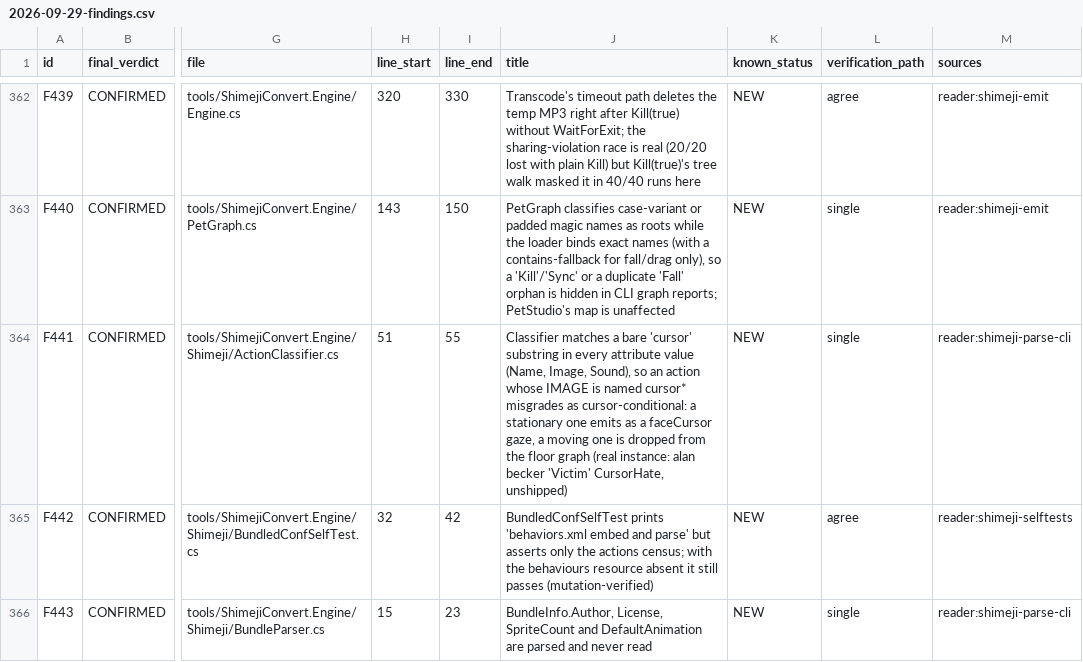
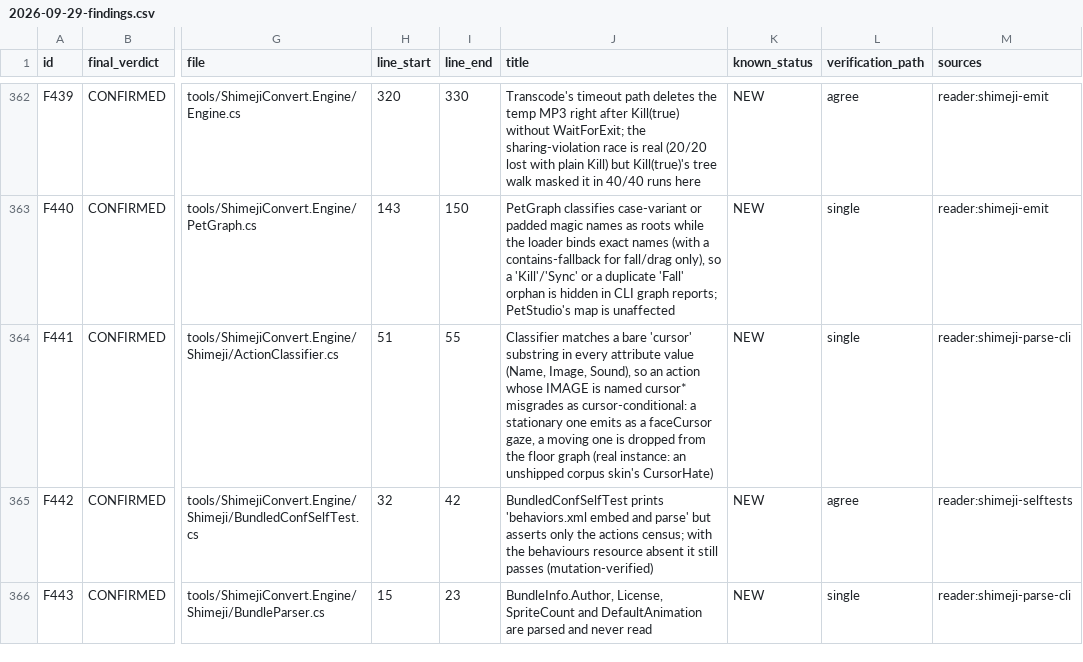
Before and after one commit to bigfnj/desktop-ai-companion, a CSV file: docs/audits/2026-09-29-findings.csv, drawn as a sheet; only a part is shown, gaps mark what is left out; the diff names each change by its address in the sheet, - before the commit and + after, or states it on an @@ line.

```diff
--- a/docs/audits/2026-09-29-findings.csv
+++ b/docs/audits/2026-09-29-findings.csv
-J364 (title): …(real instance: alan becker 'Victim' CursorHate, unshipped)
+J364 (title): …(real instance: an unshipped corpus skin's CursorHate)
```
Also changed, not shown: 5 other files.
